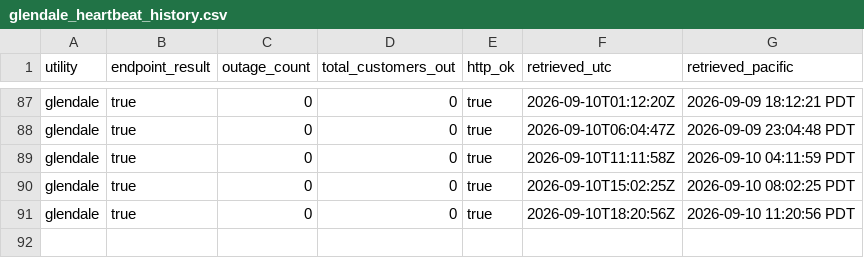
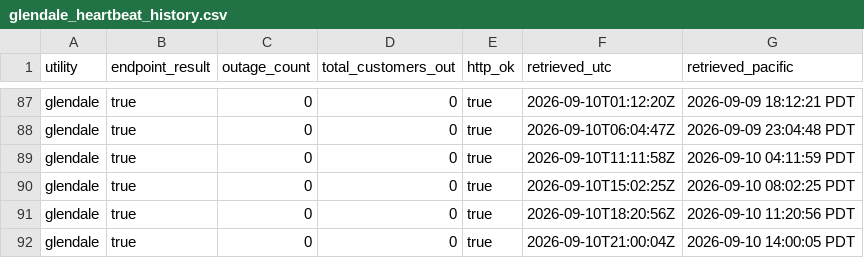
Before and after one commit to danish0305/sce-outage-tracker, a CSV file: glendale/glendale_heartbeat_history.csv, drawn as a sheet; only a part is shown, gaps mark what is left out; the diff names each change by its address in the sheet, - before the commit and + after, or states it on an @@ line.

```diff
--- a/glendale/glendale_heartbeat_history.csv
+++ b/glendale/glendale_heartbeat_history.csv
+row 92: glendale | true | 0 | 0 | true | 2026-09-10T21:00:04Z | 2026-09-10 14:00:05 PDT
```
Also changed, not shown: azusa/azusa_heartbeat_history.csv, burbank/burbank_summary_history.csv, 6 other files.
